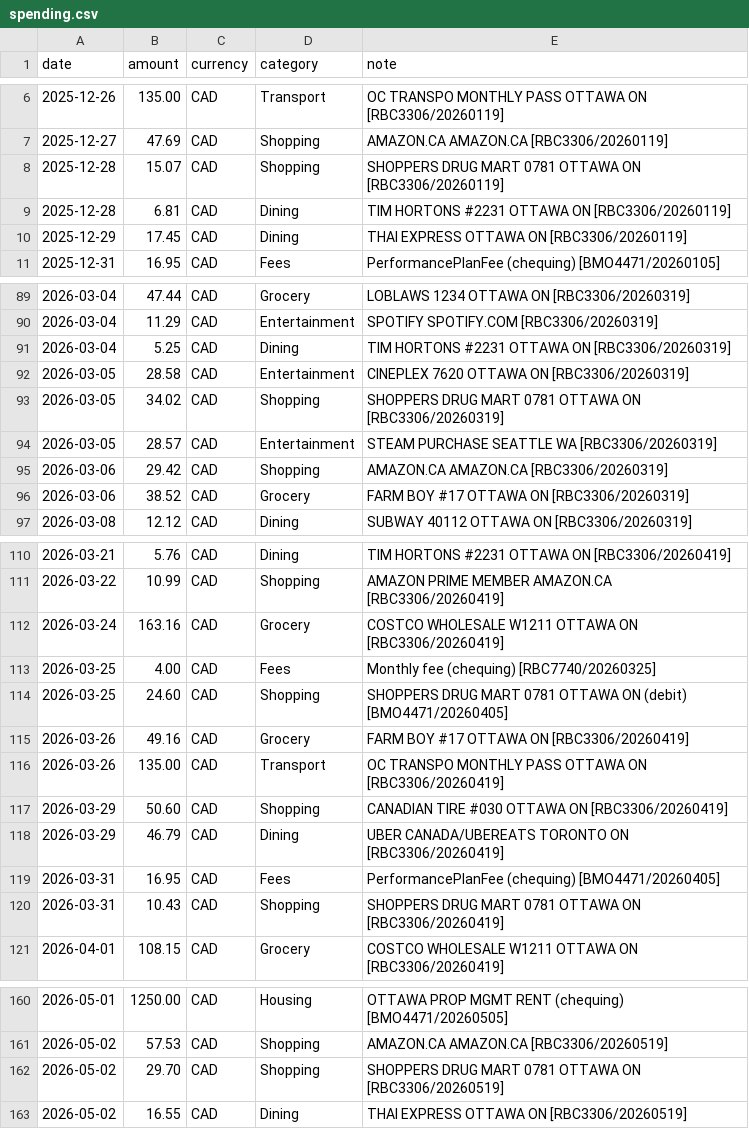
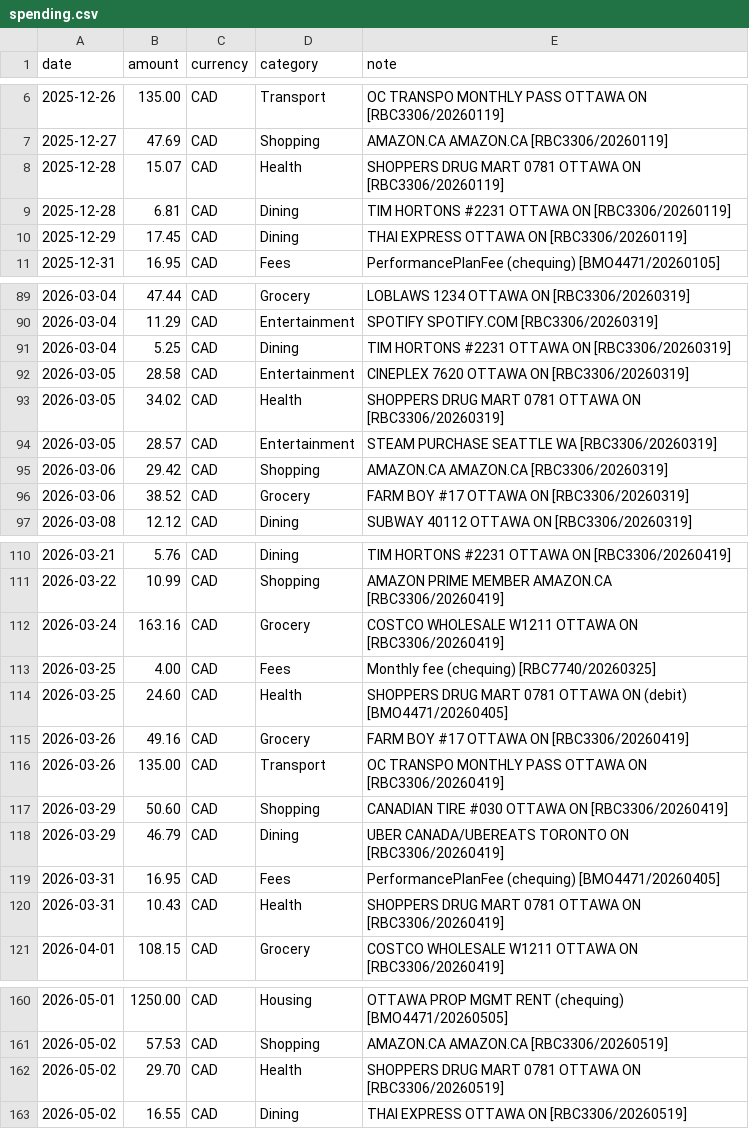
Before and after one commit to LydiaBlllue/jade-toad, a CSV file: findata/ledgers/spending.csv, drawn as a sheet; only a part is shown, gaps mark what is left out; the diff covers the shown part only.

```diff
--- a/findata/ledgers/spending.csv
+++ b/findata/ledgers/spending.csv
@@ -7,3 +7,3 @@ date,amount,currency,category,note
 2025-12-27,47.69,CAD,Shopping,AMAZON.CA AMAZON.CA [RBC3306/20260119]
-2025-12-28,15.07,CAD,Shopping,SHOPPERS DRUG MART 0781 OTTAWA ON [RBC3306/20260119]
+2025-12-28,15.07,CAD,Health,SHOPPERS DRUG MART 0781 OTTAWA ON [RBC3306/20260119]
 2025-12-28,6.81,CAD,Dining,TIM HORTONS #2231 OTTAWA ON [RBC3306/20260119]
@@ -92,3 +92,3 @@ date,amount,currency,category,note
 2026-03-05,28.58,CAD,Entertainment,CINEPLEX 7620 OTTAWA ON [RBC3306/20260319]
-2026-03-05,34.02,CAD,Shopping,SHOPPERS DRUG MART 0781 OTTAWA ON [RBC3306/20260319]
+2026-03-05,34.02,CAD,Health,SHOPPERS DRUG MART 0781 OTTAWA ON [RBC3306/20260319]
 2026-03-05,28.57,CAD,Entertainment,STEAM PURCHASE SEATTLE WA [RBC3306/20260319]
@@ -113,3 +113,3 @@ date,amount,currency,category,note
 2026-03-25,4.00,CAD,Fees,Monthly fee (chequing) [RBC7740/20260325]
-2026-03-25,24.60,CAD,Shopping,SHOPPERS DRUG MART 0781 OTTAWA ON (debit) [BMO4471/20260405]
+2026-03-25,24.60,CAD,Health,SHOPPERS DRUG MART 0781 OTTAWA ON (debit) [BMO4471/20260405]
 2026-03-26,49.16,CAD,Grocery,FARM BOY #17 OTTAWA ON [RBC3306/20260419]
@@ -119,3 +119,3 @@ date,amount,currency,category,note
 2026-03-31,16.95,CAD,Fees,PerformancePlanFee (chequing) [BMO4471/20260405]
-2026-03-31,10.43,CAD,Shopping,SHOPPERS DRUG MART 0781 OTTAWA ON [RBC3306/20260419]
+2026-03-31,10.43,CAD,Health,SHOPPERS DRUG MART 0781 OTTAWA ON [RBC3306/20260419]
 2026-04-01,108.15,CAD,Grocery,COSTCO WHOLESALE W1211 OTTAWA ON [RBC3306/20260419]
@@ -161,3 +161,3 @@ date,amount,currency,category,note
 2026-05-02,57.53,CAD,Shopping,AMAZON.CA AMAZON.CA [RBC3306/20260519]
-2026-05-02,29.70,CAD,Shopping,SHOPPERS DRUG MART 0781 OTTAWA ON [RBC3306/20260519]
+2026-05-02,29.70,CAD,Health,SHOPPERS DRUG MART 0781 OTTAWA ON [RBC3306/20260519]
 2026-05-02,16.55,CAD,Dining,THAI EXPRESS OTTAWA ON [RBC3306/20260519]
```
Also changed, not shown: 13 edited cells elsewhere in this file, 18 other files.
